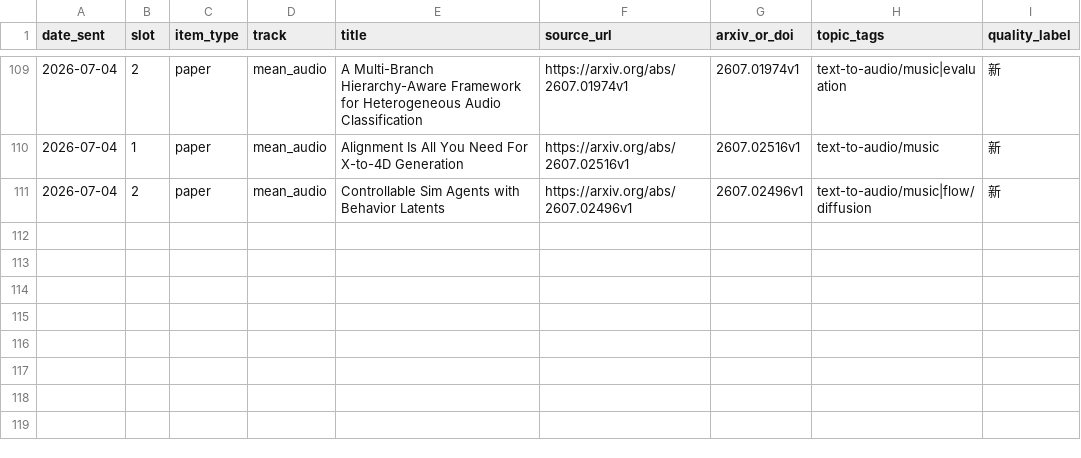
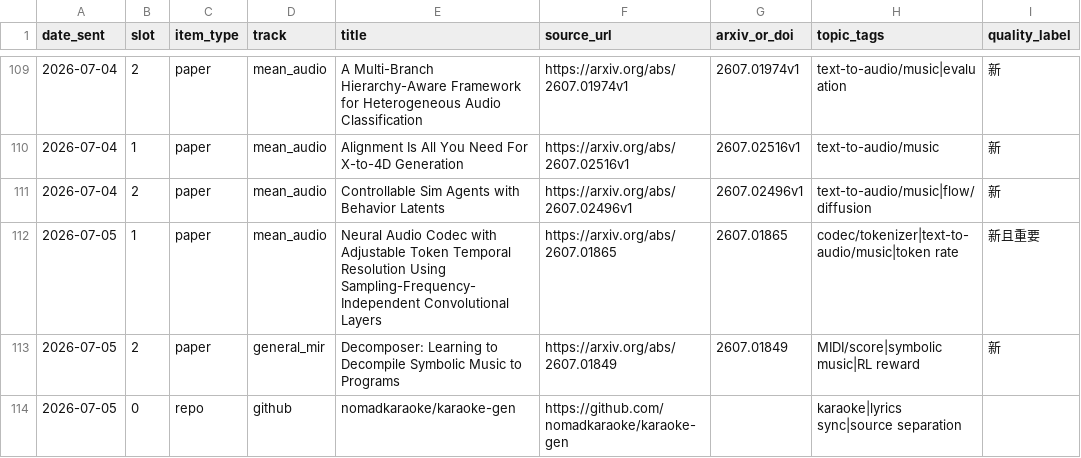
Before and after one commit to Lanternko/mir-paper-digest, a CSV file: data/papers.csv, drawn as a sheet; only a part is shown, gaps mark what is left out; the diff names each change by its address in the sheet, - before the commit and + after, or states it on an @@ line.

```diff
--- a/data/papers.csv
+++ b/data/papers.csv
+row 112: 2026-07-05 | 1 | paper | mean_audio | Neural Audio Codec with Adjustable Token Temporal Resolution Using Sampling-Frequency-Independent Convolutional Layers | https://arxiv.org/abs/2607.01865 | 2607.01865 | codec/tokenizer|text-to-audio/music|token rate | 新且重要
+row 113: 2026-07-05 | 2 | paper | general_mir | Decomposer: Learning to Decompile Symbolic Music to Programs | https://arxiv.org/abs/2607.01849 | 2607.01849 | MIDI/score|symbolic music|RL reward | 新
+row 114: 2026-07-05 | 0 | repo | github | nomadkaraoke/karaoke-gen | https://github.com/nomadkaraoke/karaoke-gen |  | karaoke|lyrics sync|source separation
```
Also changed, not shown: 3 other files.
